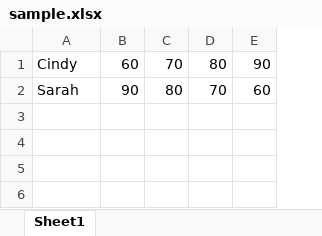
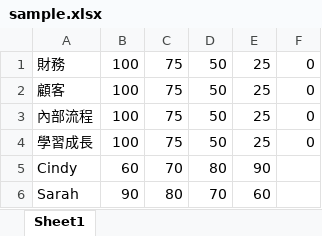
Before and after one commit to CindyLinz/BalancedScoreCross, an Excel workbook: sample.xlsx, sheet Sheet1, drawn as a sheet; values as stored, in another font and other column widths than the file's, no borders; charts and pictures not drawn; addresses are those after the commit; the diff names each change by its address in the sheet, - before the commit and + after, or states it on an @@ line.

```diff
--- a/sample.xlsx (sheet Sheet1)
+++ b/sample.xlsx (sheet Sheet1)
+column F, empty
+row 1: 財務 | 100 | 75 | 50 | 25 | 0
+row 2: 顧客 | 100 | 75 | 50 | 25 | 0
+row 3: 內部流程 | 100 | 75 | 50 | 25 | 0
+row 4: 學習成長 | 100 | 75 | 50 | 25 | 0
```
Also changed, not shown: charts or pictures, 2 other files.
